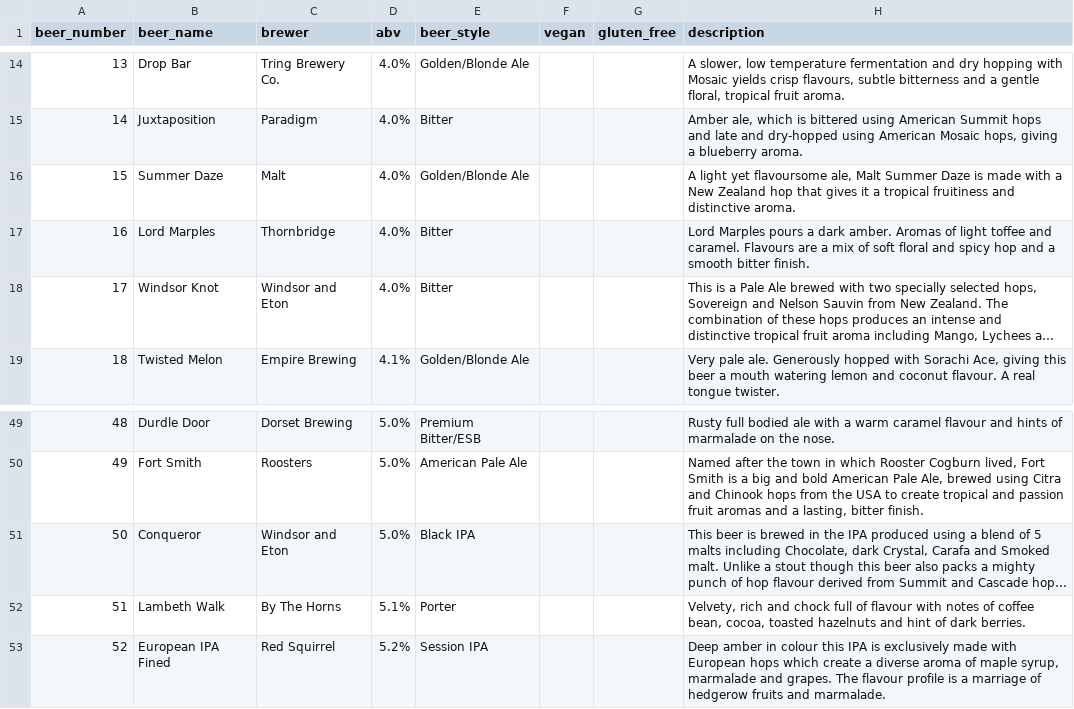
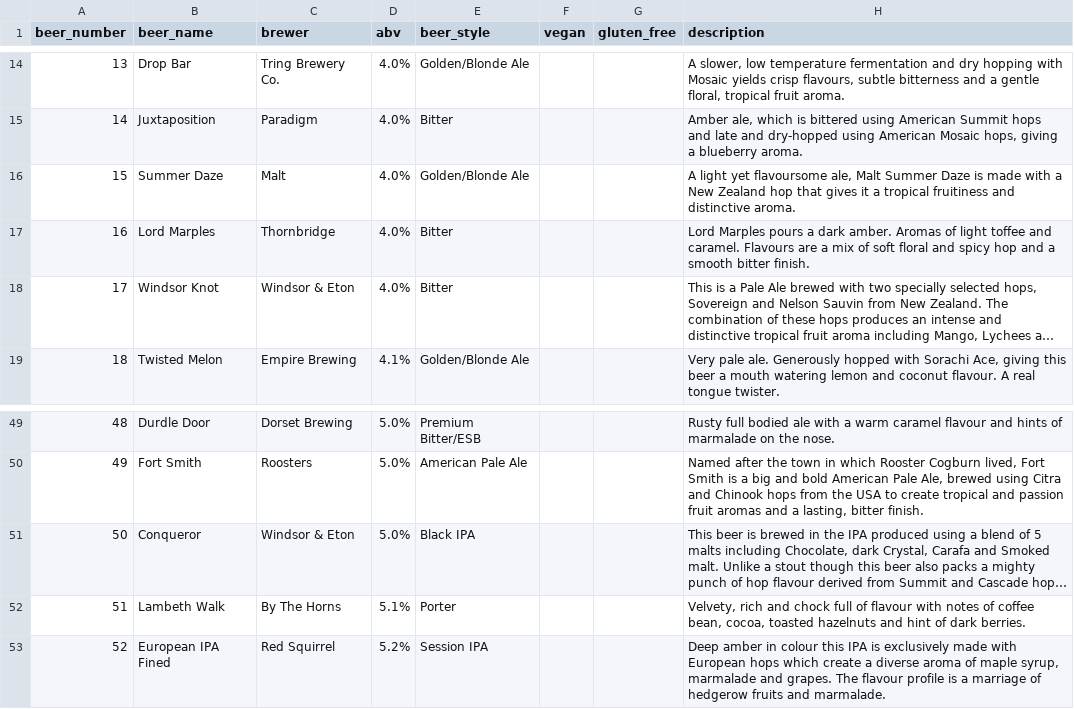
Before and after one commit to guyfawcus/beer-fest.js, a CSV file: public/downloads/ACBF5-2016.csv, drawn as a sheet; only a part is shown, gaps mark what is left out; long unchanged cells end in …; the diff names each change by its address in the sheet, - before the commit and + after, or states it on an @@ line.

```diff
--- a/public/downloads/ACBF5-2016.csv
+++ b/public/downloads/ACBF5-2016.csv
-C18 (brewer): Windsor and Eton
+C18 (brewer): Windsor & Eton
-C51 (brewer): Windsor and Eton
+C51 (brewer): Windsor & Eton
```
Also changed, not shown: public/downloads/ACBF3-2014.csv.
